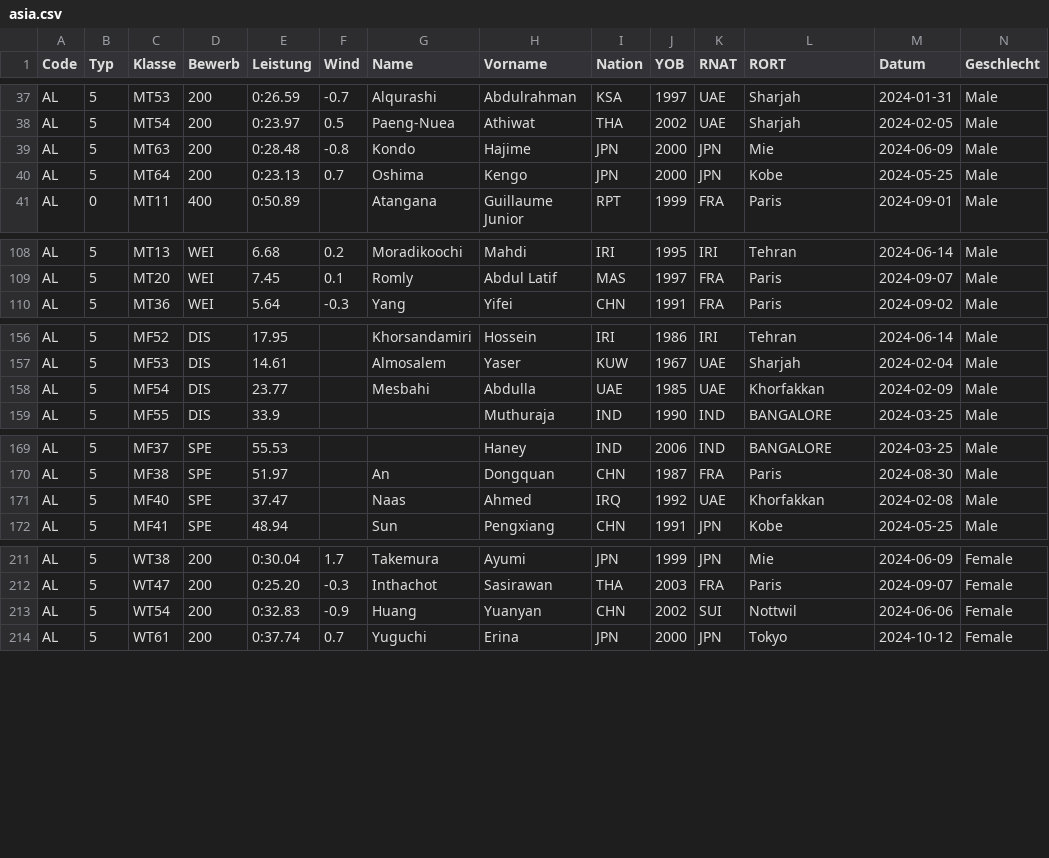
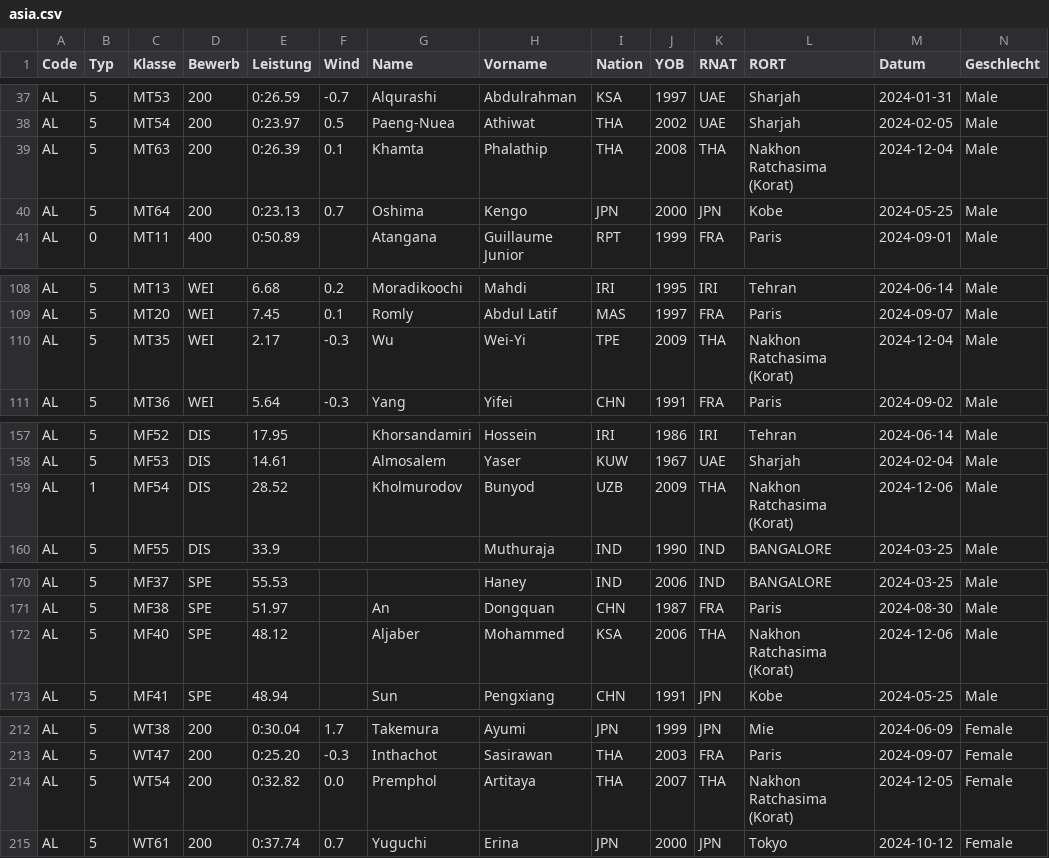
Before and after one commit to nimarion/para-records, a CSV file: leads/asia.csv, drawn as a sheet; only a part is shown, gaps mark what is left out; addresses are those after the commit; rows hold the shown columns only; the diff covers the shown part only; the diff names each change by its address in the sheet, - before the commit and + after, or states it on an @@ line.

```diff
--- a/leads/asia.csv
+++ b/leads/asia.csv
-E39 (Leistung): 0:28.48
+E39 (Leistung): 0:26.39
-F39 (Wind): -0.8
+F39 (Wind): 0.1
-G39 (Name): Kondo
+G39 (Name): Khamta
-H39 (Vorname): Hajime
+H39 (Vorname): Phalathip
-I39 (Nation): JPN
+I39 (Nation): THA
-J39 (YOB): 2000
+J39 (YOB): 2008
-K39 (RNAT): JPN
+K39 (RNAT): THA
-L39 (RORT): Mie
+L39 (RORT): Nakhon Ratchasima (Korat)
-M39 (Datum): 2024-06-09
+M39 (Datum): 2024-12-04
+row 110: AL | 5 | MT35 | WEI | 2.17 | -0.3 | Wu | Wei-Yi | TPE | 2009 | THA | Nakhon Ratchasima (Korat) | 2024-12-04 | Male
-B159 (Typ): 5
+B159 (Typ): 1
-E159 (Leistung): 23.77
+E159 (Leistung): 28.52
-G159 (Name): Mesbahi
+G159 (Name): Kholmurodov
-H159 (Vorname): Abdulla
+H159 (Vorname): Bunyod
-I159 (Nation): UAE
+I159 (Nation): UZB
-J159 (YOB): 1985
+J159 (YOB): 2009
-K159 (RNAT): UAE
+K159 (RNAT): THA
-L159 (RORT): Khorfakkan
+L159 (RORT): Nakhon Ratchasima (Korat)
-M159 (Datum): 2024-02-09
+M159 (Datum): 2024-12-06
-E172 (Leistung): 37.47
+E172 (Leistung): 48.12
-G172 (Name): Naas
+G172 (Name): Aljaber
-H172 (Vorname): Ahmed
+H172 (Vorname): Mohammed
-I172 (Nation): IRQ
+I172 (Nation): KSA
-J172 (YOB): 1992
+J172 (YOB): 2006
-K172 (RNAT): UAE
+K172 (RNAT): THA
-L172 (RORT): Khorfakkan
+L172 (RORT): Nakhon Ratchasima (Korat)
-M172 (Datum): 2024-02-08
+M172 (Datum): 2024-12-06
-E214 (Leistung): 0:32.83
+E214 (Leistung): 0:32.82
-F214 (Wind): -0.9
+F214 (Wind): 0.0
-G214 (Name): Huang
+G214 (Name): Premphol
-H214 (Vorname): Yuanyan
+H214 (Vorname): Artitaya
-I214 (Nation): CHN
+I214 (Nation): THA
-J214 (YOB): 2002
+J214 (YOB): 2007
-K214 (RNAT): SUI
+K214 (RNAT): THA
-L214 (RORT): Nottwil
+L214 (RORT): Nakhon Ratchasima (Korat)
-M214 (Datum): 2024-06-06
+M214 (Datum): 2024-12-05
```
Also changed, not shown: 4 edited cells elsewhere in this file, leads/world.csv.
